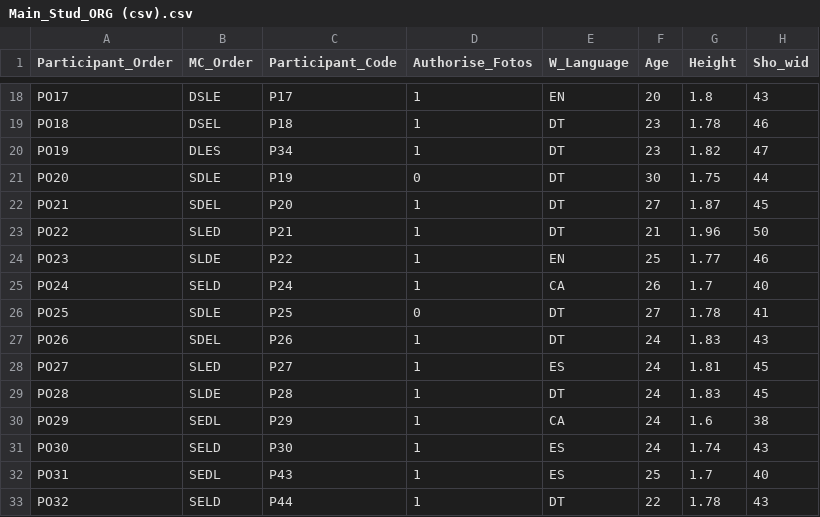
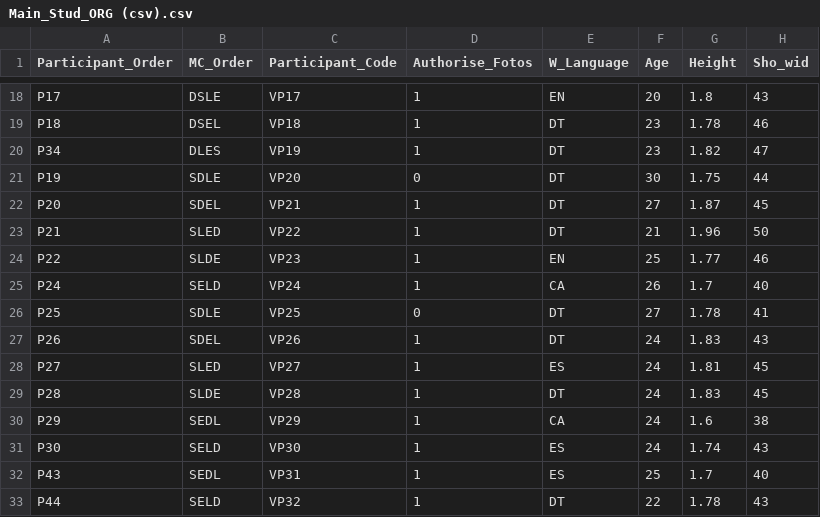
Before and after one commit to JonasSchmidtler/Motion-follows-function, a CSV file: data/Main_Stud_ORG (csv).csv, drawn as a sheet; only a part is shown, gaps mark what is left out; the diff covers the shown part only; the diff names each change by its address in the sheet, - before the commit and + after, or states it on an @@ line.

```diff
--- a/data/Main_Stud_ORG (csv).csv
+++ b/data/Main_Stud_ORG (csv).csv
-A18 (Participant_Order): PO17
+A18 (Participant_Order): P17
-C18 (Participant_Code): P17
+C18 (Participant_Code): VP17
-A19 (Participant_Order): PO18
+A19 (Participant_Order): P18
-C19 (Participant_Code): P18
+C19 (Participant_Code): VP18
-A20 (Participant_Order): PO19
+A20 (Participant_Order): P34
-C20 (Participant_Code): P34
+C20 (Participant_Code): VP19
-A21 (Participant_Order): PO20
+A21 (Participant_Order): P19
-C21 (Participant_Code): P19
+C21 (Participant_Code): VP20
-A22 (Participant_Order): PO21
+A22 (Participant_Order): P20
-C22 (Participant_Code): P20
+C22 (Participant_Code): VP21
-A23 (Participant_Order): PO22
+A23 (Participant_Order): P21
-C23 (Participant_Code): P21
+C23 (Participant_Code): VP22
-A24 (Participant_Order): PO23
+A24 (Participant_Order): P22
-C24 (Participant_Code): P22
+C24 (Participant_Code): VP23
-A25 (Participant_Order): PO24
+A25 (Participant_Order): P24
-C25 (Participant_Code): P24
+C25 (Participant_Code): VP24
-A26 (Participant_Order): PO25
+A26 (Participant_Order): P25
-C26 (Participant_Code): P25
+C26 (Participant_Code): VP25
-A27 (Participant_Order): PO26
+A27 (Participant_Order): P26
-C27 (Participant_Code): P26
+C27 (Participant_Code): VP26
-A28 (Participant_Order): PO27
+A28 (Participant_Order): P27
-C28 (Participant_Code): P27
+C28 (Participant_Code): VP27
-A29 (Participant_Order): PO28
+A29 (Participant_Order): P28
-C29 (Participant_Code): P28
+C29 (Participant_Code): VP28
-A30 (Participant_Order): PO29
+A30 (Participant_Order): P29
-C30 (Participant_Code): P29
+C30 (Participant_Code): VP29
-A31 (Participant_Order): PO30
+A31 (Participant_Order): P30
-C31 (Participant_Code): P30
+C31 (Participant_Code): VP30
-A32 (Participant_Order): PO31
+A32 (Participant_Order): P43
-C32 (Participant_Code): P43
+C32 (Participant_Code): VP31
-A33 (Participant_Order): PO32
+A33 (Participant_Order): P44
-C33 (Participant_Code): P44
+C33 (Participant_Code): VP32
```
Also changed, not shown: 48 edited cells elsewhere in this file, 2 other files.
